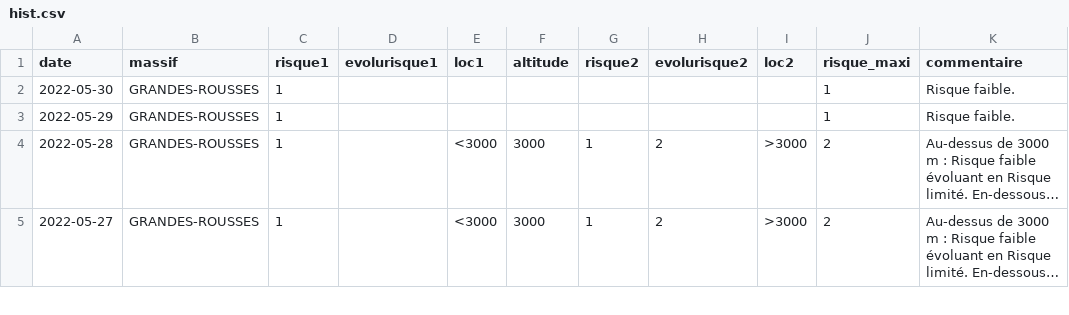
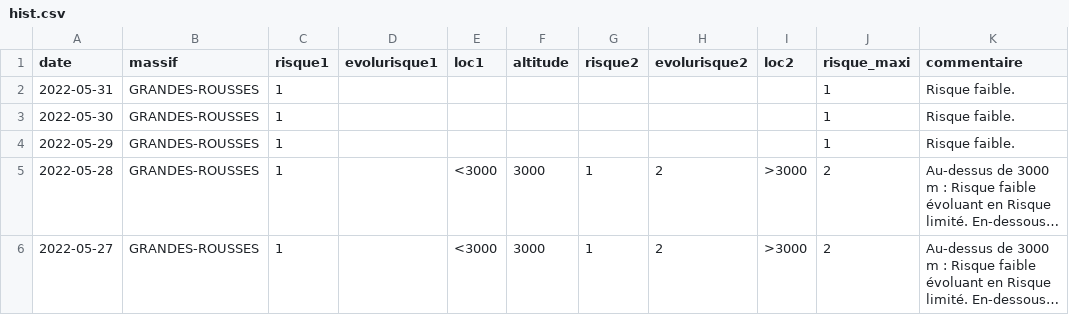
Before and after one commit to qloridant/meteofrance_bra_hist, a CSV file: src/data/GRANDES-ROUSSES/hist.csv, drawn as a sheet; only a part is shown; long unchanged cells end in ….

Commit message:
Daily automatic file update

```diff
--- a/src/data/GRANDES-ROUSSES/hist.csv
+++ b/src/data/GRANDES-ROUSSES/hist.csv
@@ -1,2 +1,3 @@
 date, massif, risque1, evolurisque1, loc1, altitude, risque2, evolurisque2, loc2, risque_maxi, commentaire
+2022-05-31,GRANDES-ROUSSES,1,,,,,,,1,Risque faible.
 2022-05-30,GRANDES-ROUSSES,1,,,,,,,1,Risque faible.
```
